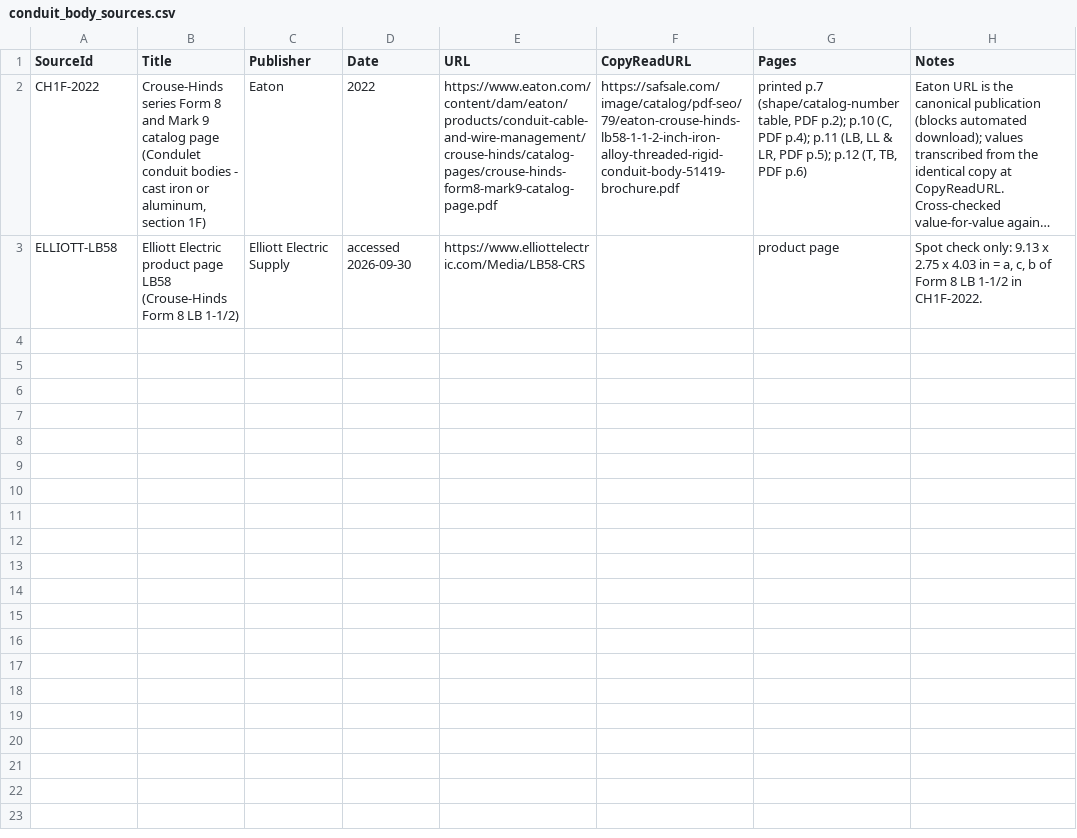
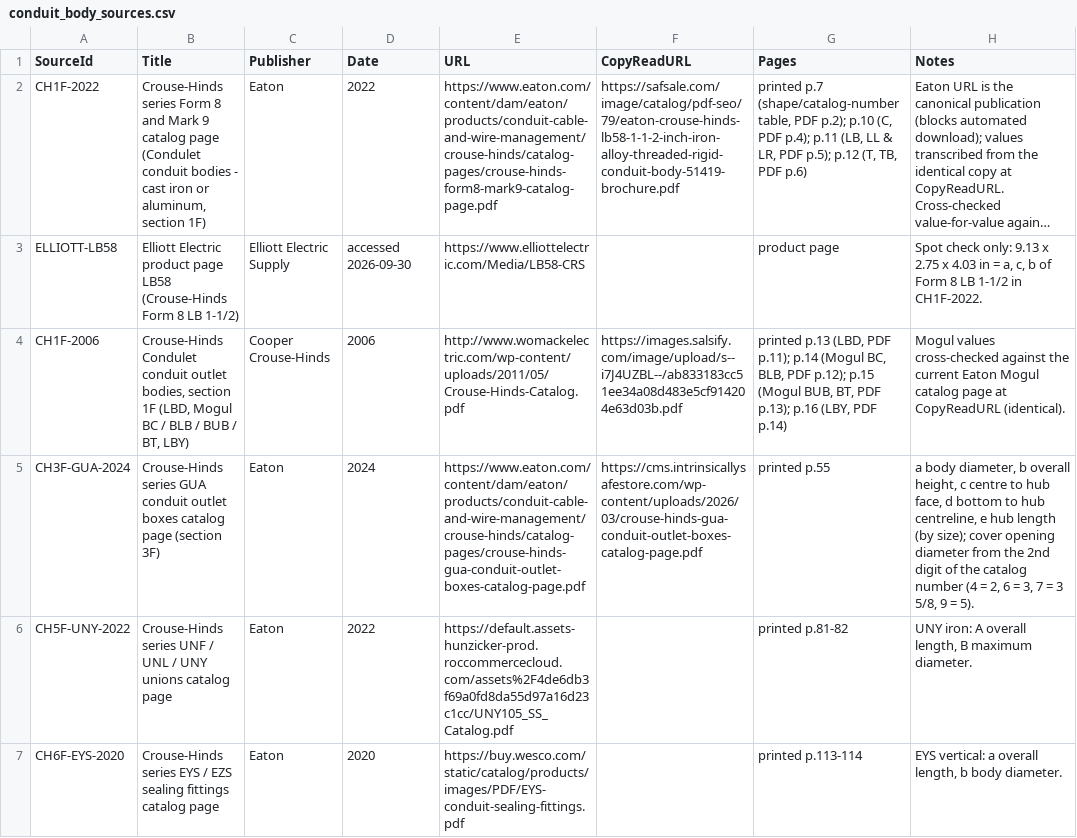
Before and after one commit to seemsixty7/MED2026, a CSV file: Data/seed/conduit_body_sources.csv, drawn as a sheet; only a part is shown; long unchanged cells end in …; the diff covers the shown part only; the diff names each change by its address in the sheet, - before the commit and + after, or states it on an @@ line.

Commit message:
MEDMAKE3D phase 2: X, LBD, LBY, Mogul, GUA, union, seals, plugs, hubs, reducer bodies (MED3DFittings r6, MED3DPath r12)
- Data: conduit_body_dims.csv 158 -> 341 rows (forms CH, MOG, XP, MYR, WH) from
  CH 1F 2022 (X), CH 1F 2006 (LBD, LBY, Mogul BLB/BC/BT/BUB), Eaton GUA 3F 2024,
  UNY 2022, EYS 2020, EYD, CP-269/270 hubs, Wheatland EC&N coupling; plugs and
  reducers are APPROX rows. fitting_body_keys.csv 38 rows (codes 18, 39-41, 53,
  61, 64, 72, 80-82, 94, 100, 101, 103, 120, 121, 141-143). Data/MED.db refreshed.
- MED3DFittings r6: builders for every phase 2 shape, MEDCBALL gallery, generic
  MEDCBINS / MEDCBDATA, reducer <large>X<small> blocks, resolution via keys CSV.
- Clint's block rule: every block entity on layer 0, colour / linetype /
  lineweight ByLayer (no gray cover); inserts carry the layer (MED_3DCONDUIT /
  MED_3DFLAG). r5 and older blocks are renamed _PRE_R6 and rebuilt.
- MED3DPath r12: leg ends on a hub's plan axis within its break radius are joined
  (union / hub / reducer menu breaks).
- Tests: new test_med3dphase2.py; ByLayer assertions; matrix 41 rows all match.

```diff
--- a/Data/seed/conduit_body_sources.csv
+++ b/Data/seed/conduit_body_sources.csv
+row 4: CH1F-2006 | Crouse-Hinds Condulet conduit outlet bodies, section 1F (LBD, Mogul BC / BLB / BUB / BT, LBY) | Cooper Crouse-Hinds | 2006 | http://www.womackelectric.com/wp-content/uploads/2011/05/Crouse-Hinds-Catalog.pdf | https://images.salsify.com/image/upload/s--i7J4UZBL--/ab833183cc51ee34a08d483e5cf914204e63d03b.pdf | printed p.13 (LBD, PDF p.11); p.14 (Mogul BC, BLB, PDF p.12); p.15 (Mogul BUB, BT, PDF p.13); p.16 (LBY, PDF p.14) | Mogul values cross-checked against the current Eaton Mogul catalog page at CopyReadURL (identical).
+row 5: CH3F-GUA-2024 | Crouse-Hinds series GUA conduit outlet boxes catalog page (section 3F) | Eaton | 2024 | https://www.eaton.com/content/dam/eaton/products/conduit-cable-and-wire-management/crouse-hinds/catalog-pages/crouse-hinds-gua-conduit-outlet-boxes-catalog-page.pdf | https://cms.intrinsicallysafestore.com/wp-content/uploads/2026/03/crouse-hinds-gua-conduit-outlet-boxes-catalog-page.pdf | printed p.55 | a body diameter, b overall height, c centre to hub face, d bottom to hub centreline, e hub length (by size); cover opening diameter from the 2nd digit of the catalog number (4 = 2, 6 = 3, 7 = 3 5/8, 9 = 5).
+row 6: CH5F-UNY-2022 | Crouse-Hinds series UNF / UNL / UNY unions catalog page | Eaton | 2022 | https://default.assets-hunzicker-prod.roccommercecloud.com/assets%2F4de6db3f69a0fd8da55d97a16d23c1cc/UNY105_SS_Catalog.pdf |  | printed p.81-82 | UNY iron: A overall length, B maximum diameter.
+row 7: CH6F-EYS-2020 | Crouse-Hinds series EYS / EZS sealing fittings catalog page | Eaton | 2020 | https://buy.wesco.com/static/catalog/products/images/PDF/EYS-conduit-sealing-fittings.pdf |  | printed p.113-114 | EYS vertical: a overall length, b body diameter.
```
Also changed, not shown: 4 added rows elsewhere in this file, Data/seed/fitting_body_keys.csv, 12 other files.
